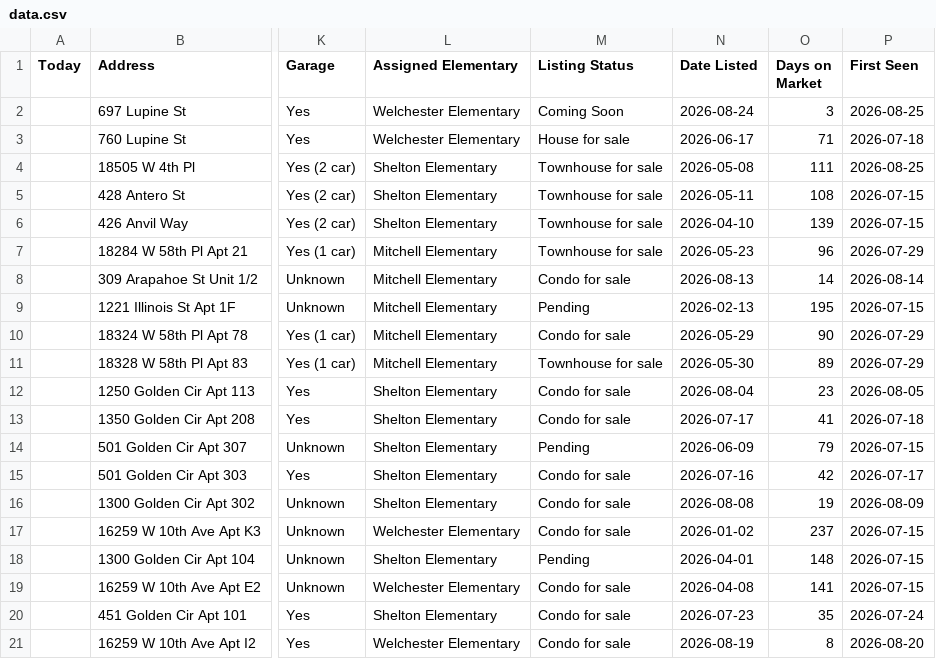
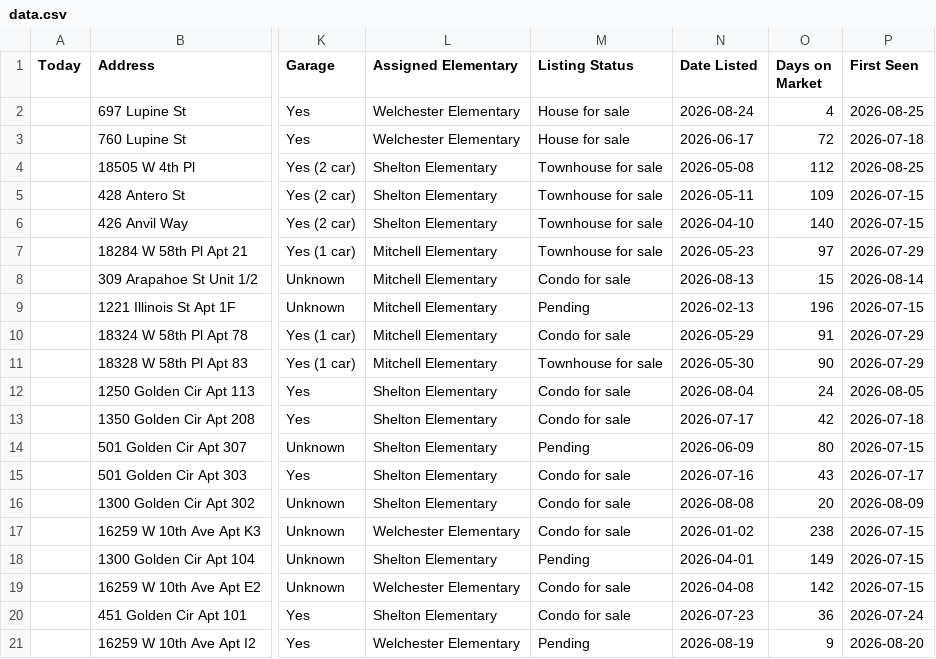
Before and after one commit to leapfrog-darby/golden-listings-map, a CSV file: data.csv, drawn as a sheet; only a part is shown, gaps mark what is left out; the diff names each change by its address in the sheet, - before the commit and + after, or states it on an @@ line.

```diff
--- a/data.csv
+++ b/data.csv
-M2 (Listing Status): Coming Soon
+M2 (Listing Status): House for sale
-O2 (Days on Market): 3
+O2 (Days on Market): 4
-O3 (Days on Market): 71
+O3 (Days on Market): 72
-O4 (Days on Market): 111
+O4 (Days on Market): 112
-O5 (Days on Market): 108
+O5 (Days on Market): 109
-O6 (Days on Market): 139
+O6 (Days on Market): 140
-O7 (Days on Market): 96
+O7 (Days on Market): 97
-O8 (Days on Market): 14
+O8 (Days on Market): 15
-O9 (Days on Market): 195
+O9 (Days on Market): 196
-O10 (Days on Market): 90
+O10 (Days on Market): 91
-O11 (Days on Market): 89
+O11 (Days on Market): 90
-O12 (Days on Market): 23
+O12 (Days on Market): 24
-O13 (Days on Market): 41
+O13 (Days on Market): 42
-O14 (Days on Market): 79
+O14 (Days on Market): 80
-O15 (Days on Market): 42
+O15 (Days on Market): 43
-O16 (Days on Market): 19
+O16 (Days on Market): 20
-O17 (Days on Market): 237
+O17 (Days on Market): 238
-O18 (Days on Market): 148
+O18 (Days on Market): 149
-O19 (Days on Market): 141
+O19 (Days on Market): 142
-O20 (Days on Market): 35
+O20 (Days on Market): 36
-M21 (Listing Status): Condo for sale
+M21 (Listing Status): Pending
-O21 (Days on Market): 8
+O21 (Days on Market): 9
```
Also changed, not shown: 1 other file.
